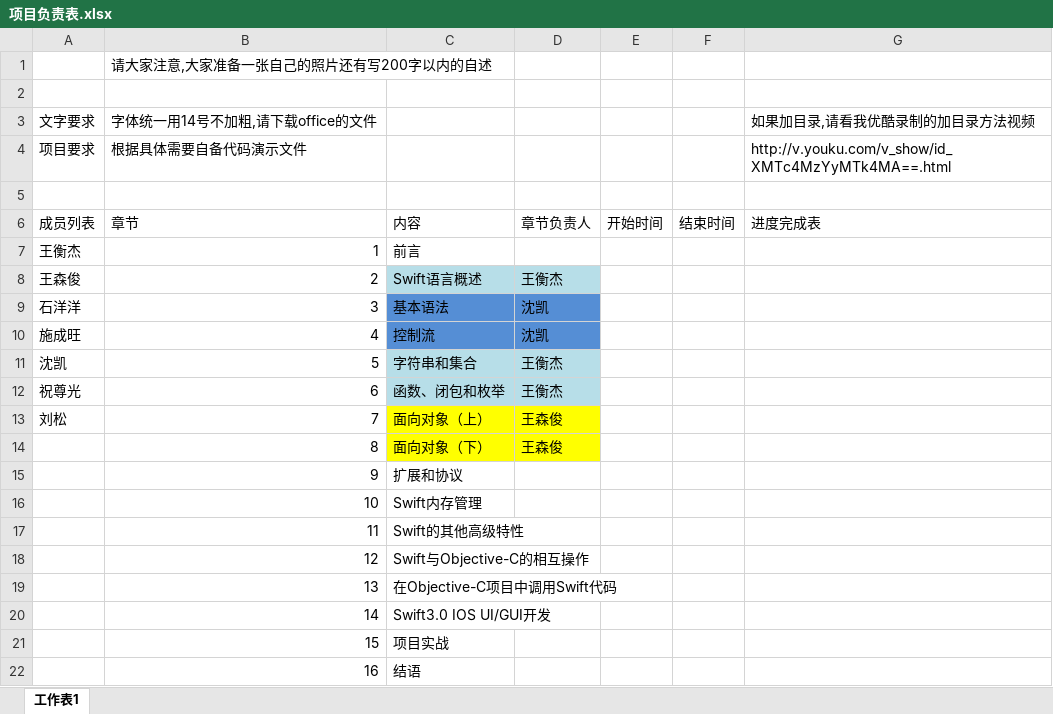
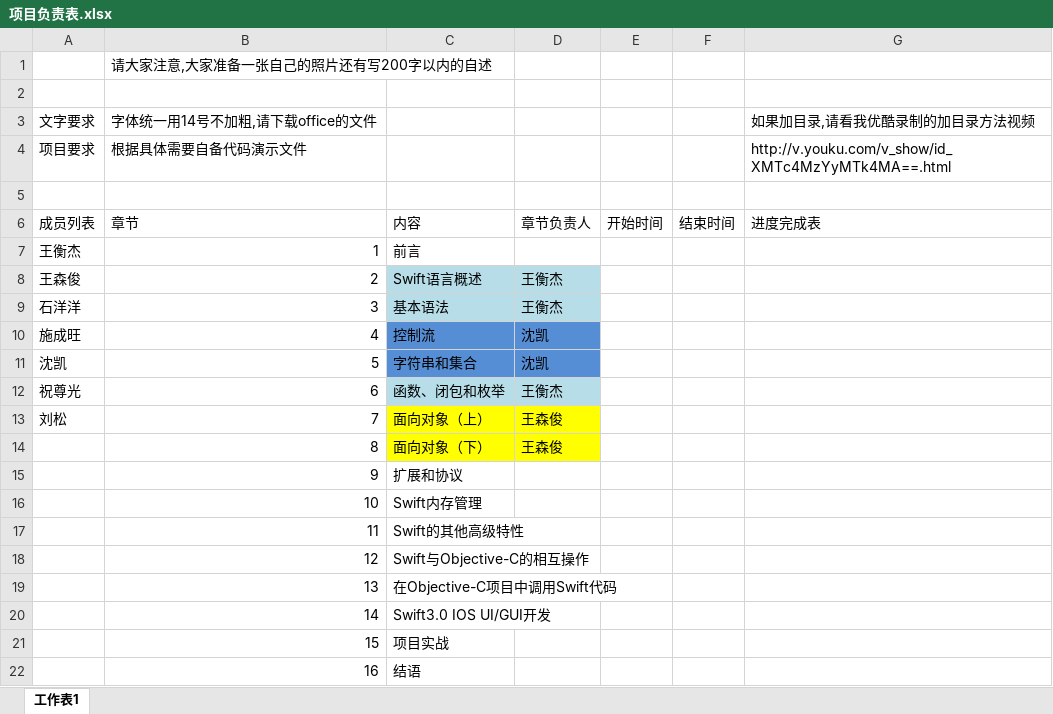
Before and after one commit to OneHundredSir/SwiftDemo, an Excel workbook: Book/项目负责表.xlsx, sheet 工作表1, drawn as a sheet; values as stored, in another font and other column widths than the file's, no borders; the diff names each change by its address in the sheet, - before the commit and + after, or states it on an @@ line.

```diff
--- a/Book/项目负责表.xlsx (sheet 工作表1)
+++ b/Book/项目负责表.xlsx (sheet 工作表1)
-C9:D9 fill: #558ED5
+C9:D9 fill: #B7DEE8
-D9: 沈凯
+D9: 王衡杰
-C11:D11 fill: #B7DEE8
+C11:D11 fill: #558ED5
-D11: 王衡杰
+D11: 沈凯
```
Also changed, not shown: 2 other files.
